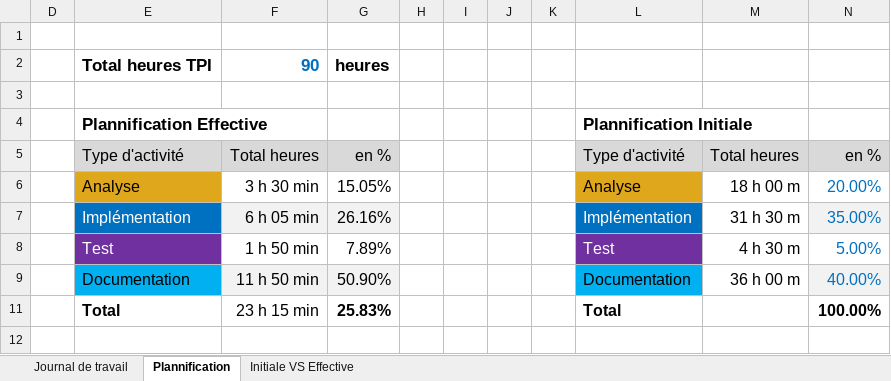
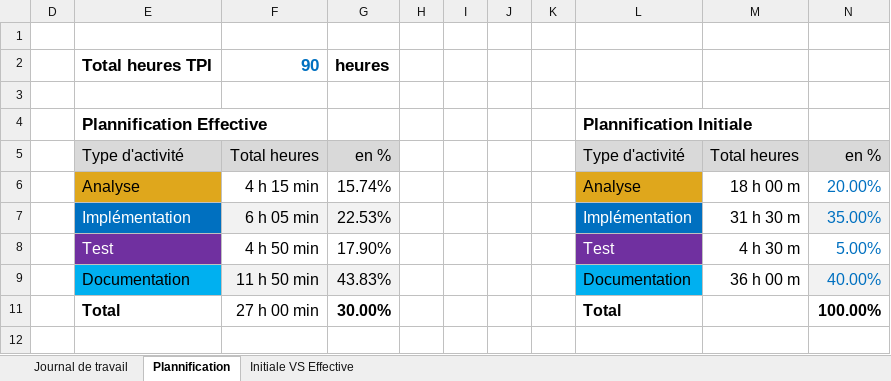
Before and after one commit to ThomasReynaud07/Passion-Lecture, an Excel workbook: Doc/X-Journal-de-Travail_PeltierThomas.xlsx, sheet Plannification, drawn as a sheet; values as stored, in another font and other column widths than the file's, no borders; charts and pictures not drawn; the diff names each change by its address in the sheet, - before the commit and + after, or states it on an @@ line.

```diff
--- a/Doc/X-Journal-de-Travail_PeltierThomas.xlsx (sheet Plannification)
+++ b/Doc/X-Journal-de-Travail_PeltierThomas.xlsx (sheet Plannification)
-F6: 3 h 30 min
+F6: 4 h 15 min
-G6: 15.05%
+G6: 15.74%
-G7: 26.16%
+G7: 22.53%
-F8: 1 h 50 min
+F8: 4 h 50 min
-G8: 7.89%
+G8: 17.90%
-G9: 50.90%
+G9: 43.83%
-F11: 23 h 15 min
+F11: 27 h 00 min
-G11: 25.83%
+G11: 30.00%
```
Also changed, not shown: sheet Journal de travail, formulas that keep their value, hidden cells, charts or pictures.
